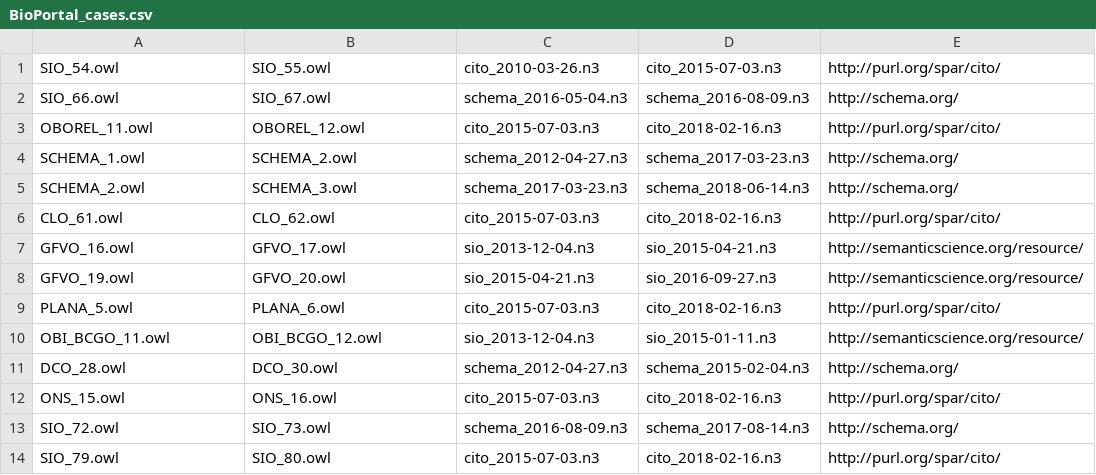
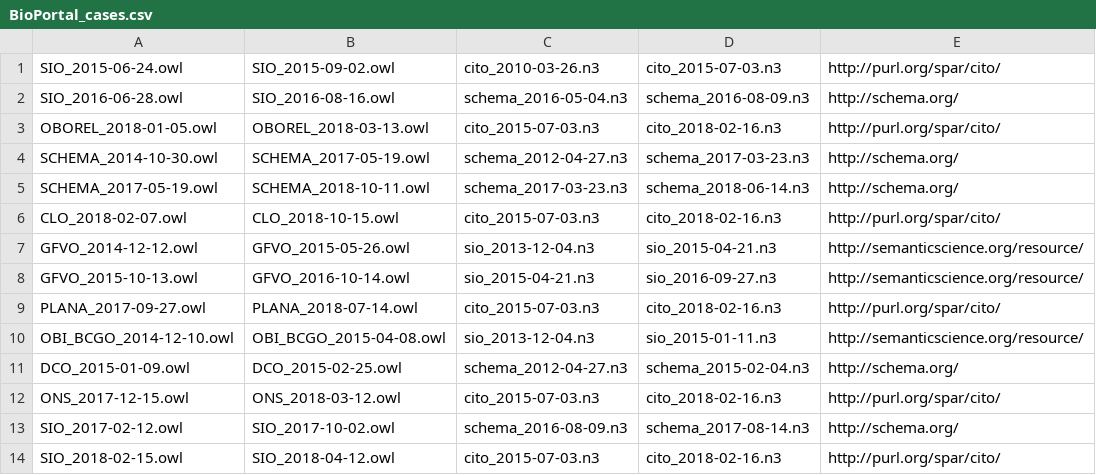
Before and after one commit to OmarAlqawasmeh/coEvolutionTermsExtraction, a CSV file: src/main/resources/BioPortal_cases.csv, drawn as a sheet.

```diff
--- a/src/main/resources/BioPortal_cases.csv
+++ b/src/main/resources/BioPortal_cases.csv
@@ -1,14 +1,14 @@
-SIO_54.owl,SIO_55.owl,cito_2010-03-26.n3,cito_2015-07-03.n3,http://purl.org/spar/cito/
-SIO_66.owl,SIO_67.owl,schema_2016-05-04.n3,schema_2016-08-09.n3,http://schema.org/
-OBOREL_11.owl,OBOREL_12.owl,cito_2015-07-03.n3,cito_2018-02-16.n3,http://purl.org/spar/cito/
-SCHEMA_1.owl,SCHEMA_2.owl,schema_2012-04-27.n3,schema_2017-03-23.n3,http://schema.org/
-SCHEMA_2.owl,SCHEMA_3.owl,schema_2017-03-23.n3,schema_2018-06-14.n3,http://schema.org/
-CLO_61.owl,CLO_62.owl,cito_2015-07-03.n3,cito_2018-02-16.n3,http://purl.org/spar/cito/
-GFVO_16.owl,GFVO_17.owl,sio_2013-12-04.n3,sio_2015-04-21.n3,http://semanticscience.org/resource/
-GFVO_19.owl,GFVO_20.owl,sio_2015-04-21.n3,sio_2016-09-27.n3,http://semanticscience.org/resource/
-PLANA_5.owl,PLANA_6.owl,cito_2015-07-03.n3,cito_2018-02-16.n3,http://purl.org/spar/cito/
-OBI_BCGO_11.owl,OBI_BCGO_12.owl,sio_2013-12-04.n3,sio_2015-01-11.n3,http://semanticscience.org/resource/
-DCO_28.owl,DCO_30.owl,schema_2012-04-27.n3,schema_2015-02-04.n3,http://schema.org/
-ONS_15.owl,ONS_16.owl,cito_2015-07-03.n3,cito_2018-02-16.n3,http://purl.org/spar/cito/
-SIO_72.owl,SIO_73.owl,schema_2016-08-09.n3,schema_2017-08-14.n3,http://schema.org/
-SIO_79.owl,SIO_80.owl,cito_2015-07-03.n3,cito_2018-02-16.n3,http://purl.org/spar/cito/
+SIO_2015-06-24.owl,SIO_2015-09-02.owl,cito_2010-03-26.n3,cito_2015-07-03.n3,http://purl.org/spar/cito/
+SIO_2016-06-28.owl,SIO_2016-08-16.owl,schema_2016-05-04.n3,schema_2016-08-09.n3,http://schema.org/
+OBOREL_2018-01-05.owl,OBOREL_2018-03-13.owl,cito_2015-07-03.n3,cito_2018-02-16.n3,http://purl.org/spar/cito/
+SCHEMA_2014-10-30.owl,SCHEMA_2017-05-19.owl,schema_2012-04-27.n3,schema_2017-03-23.n3,http://schema.org/
+SCHEMA_2017-05-19.owl,SCHEMA_2018-10-11.owl,schema_2017-03-23.n3,schema_2018-06-14.n3,http://schema.org/
+CLO_2018-02-07.owl,CLO_2018-10-15.owl,cito_2015-07-03.n3,cito_2018-02-16.n3,http://purl.org/spar/cito/
+GFVO_2014-12-12.owl,GFVO_2015-05-26.owl,sio_2013-12-04.n3,sio_2015-04-21.n3,http://semanticscience.org/resource/
+GFVO_2015-10-13.owl,GFVO_2016-10-14.owl,sio_2015-04-21.n3,sio_2016-09-27.n3,http://semanticscience.org/resource/
+PLANA_2017-09-27.owl,PLANA_2018-07-14.owl,cito_2015-07-03.n3,cito_2018-02-16.n3,http://purl.org/spar/cito/
+OBI_BCGO_2014-12-10.owl,OBI_BCGO_2015-04-08.owl,sio_2013-12-04.n3,sio_2015-01-11.n3,http://semanticscience.org/resource/
+DCO_2015-01-09.owl,DCO_2015-02-25.owl,schema_2012-04-27.n3,schema_2015-02-04.n3,http://schema.org/
+ONS_2017-12-15.owl,ONS_2018-03-12.owl,cito_2015-07-03.n3,cito_2018-02-16.n3,http://purl.org/spar/cito/
+SIO_2017-02-12.owl,SIO_2017-10-02.owl,schema_2016-08-09.n3,schema_2017-08-14.n3,http://schema.org/
+SIO_2018-02-15.owl,SIO_2018-04-12.owl,cito_2015-07-03.n3,cito_2018-02-16.n3,http://purl.org/spar/cito/
```
